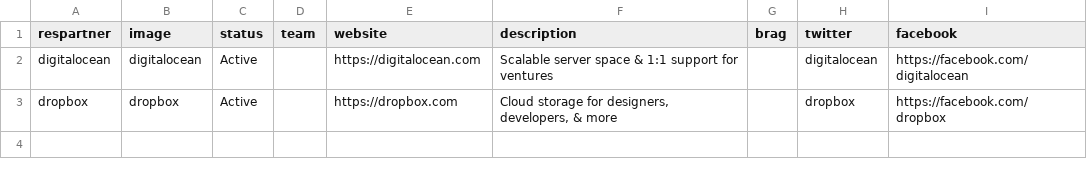
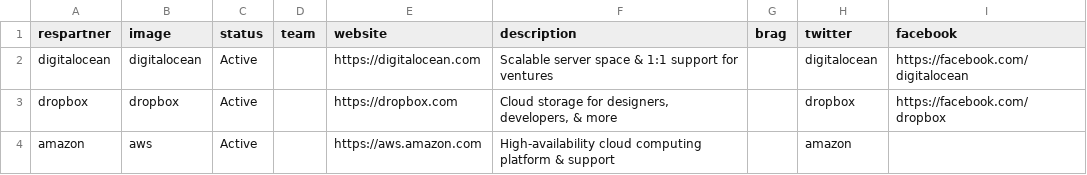
Before and after one commit to StartupShell/web, a CSV file: _data/respartners.csv, drawn as a sheet.

```diff
--- a/_data/respartners.csv
+++ b/_data/respartners.csv
@@ -3 +3,2 @@ digitalocean,digitalocean,Active,,https://digitalocean.com,"Scalable server spac
 dropbox,dropbox,Active,,https://dropbox.com,"Cloud storage for designers, developers, & more",,dropbox,https://facebook.com/dropbox
+amazon,aws,Active,,https://aws.amazon.com,"High-availability cloud computing platform & support",,amazon,
```
Also changed, not shown: 1 other file.
